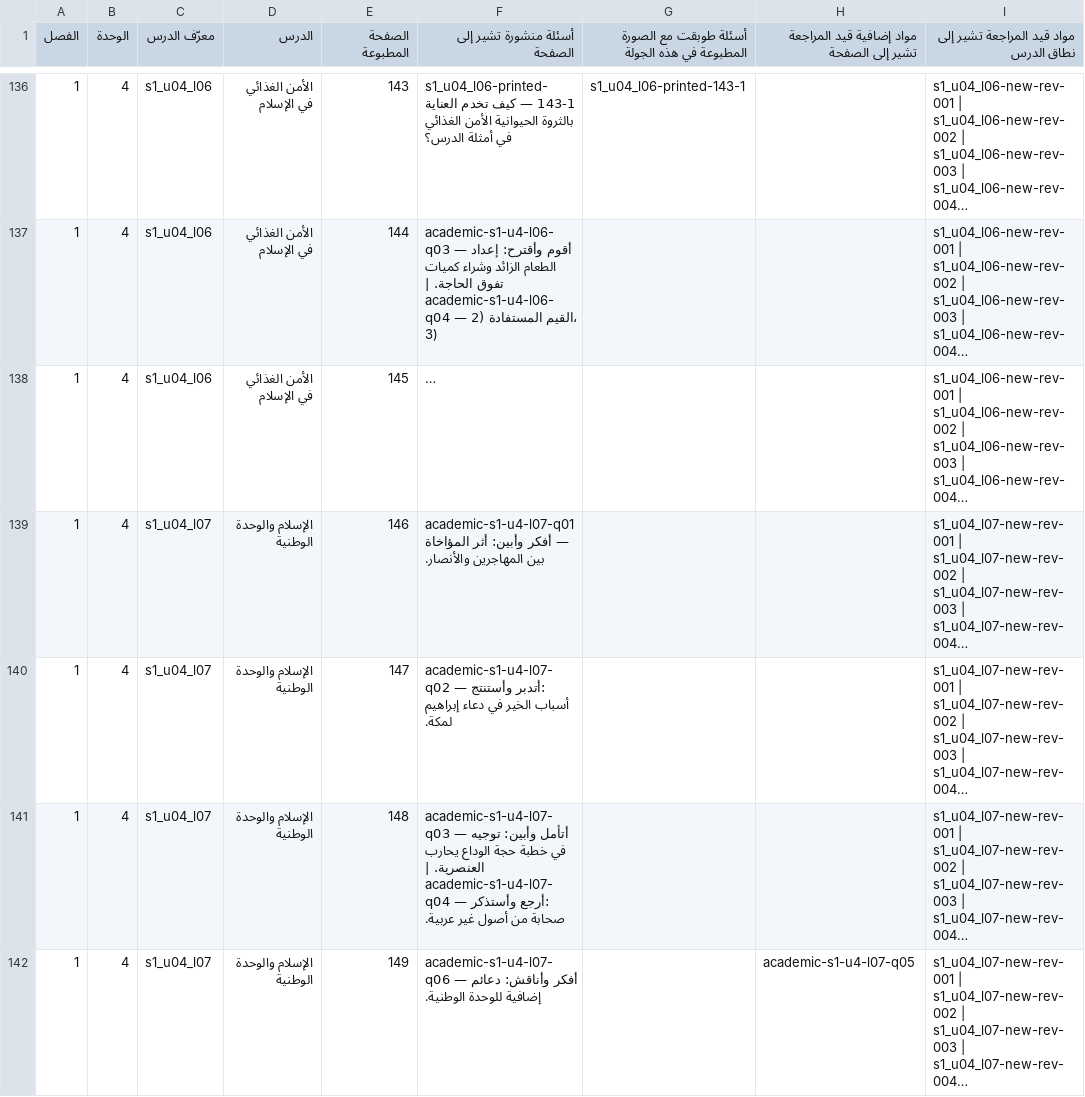
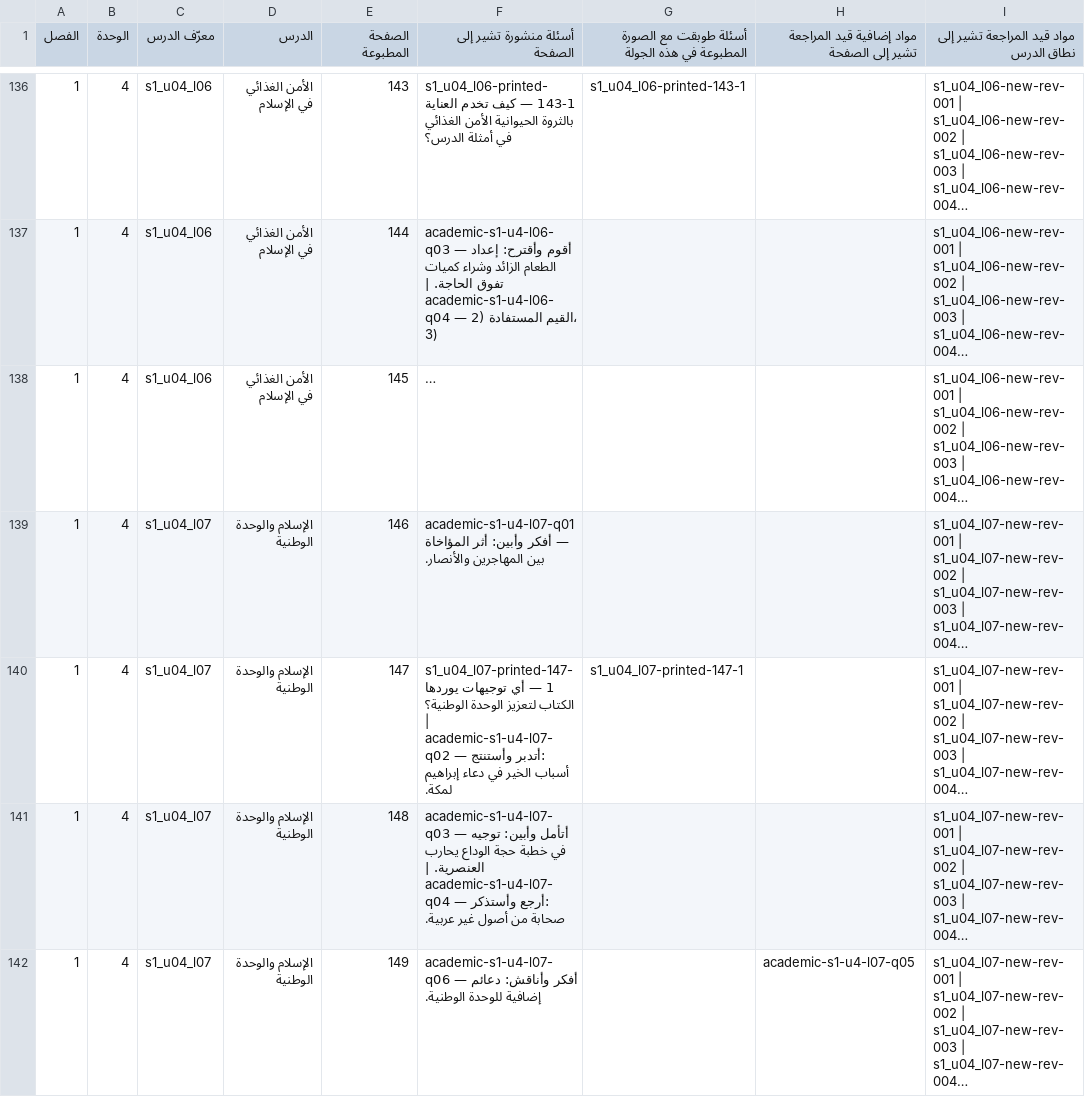
Before and after one commit to IslamicVisionJO/islam, a CSV file: TEXTBOOK_COVERAGE.csv, drawn as a sheet; only a part is shown, gaps mark what is left out; long unchanged cells end in …; the diff covers the shown part only; the diff names each change by its address in the sheet, - before the commit and + after, or states it on an @@ line.

Commit message:
Complete printed-page samples across all lessons and validate release packaging

```diff
--- a/TEXTBOOK_COVERAGE.csv
+++ b/TEXTBOOK_COVERAGE.csv
-F140 (أسئلة منشورة تشير إلى الصفحة): academic-s1-u4-l07-q02 —…
+F140 (أسئلة منشورة تشير إلى الصفحة): s1_u04_l07-printed-147-1 — أي توجيهات يوردها الكتاب لتعزيز الوحدة الوطنية؟ | academic-s1-u4-l07-q02 —…
-G140: (empty)
+G140: s1_u04_l07-printed-147-1
```
Also changed, not shown: 34 edited cells elsewhere in this file, 16 other files.
